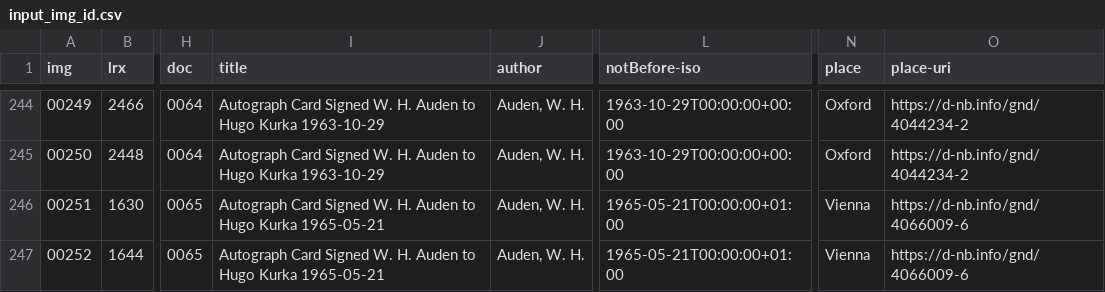
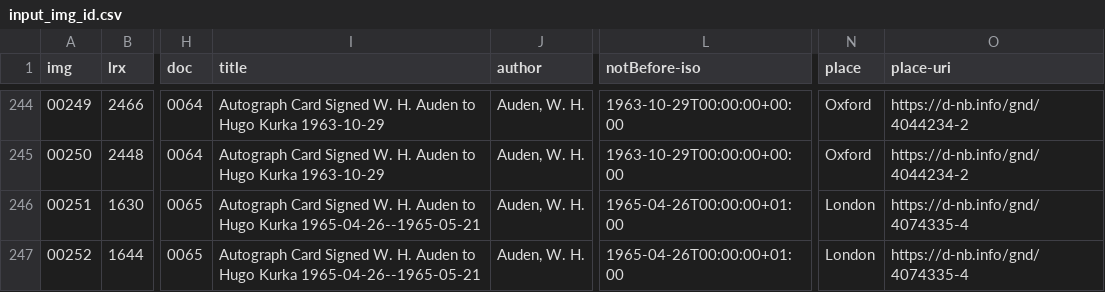
Before and after one commit to auden-in-austria-digital/aad-data, a CSV file: metadata/csv/input_img_id.csv, drawn as a sheet; only a part is shown, gaps mark what is left out; the diff names each change by its address in the sheet, - before the commit and + after, or states it on an @@ line.

Commit message:
fix metadata imgs 00251-00252

```diff
--- a/metadata/csv/input_img_id.csv
+++ b/metadata/csv/input_img_id.csv
-I246:I247 (title): …Hugo Kurka 1965-05-21
+I246:I247 (title): …Hugo Kurka 1965-04-26--1965-05-21
-L246:L247 (notBefore-iso): 1965-05-21T00:00:00+01:00
+L246:L247 (notBefore-iso): 1965-04-26T00:00:00+01:00
-N246:N247 (place): Vienna
+N246:N247 (place): London
-O246:O247 (place-uri): https://d-nb.info/gnd/4066009-6
+O246:O247 (place-uri): https://d-nb.info/gnd/4074335-4
```
